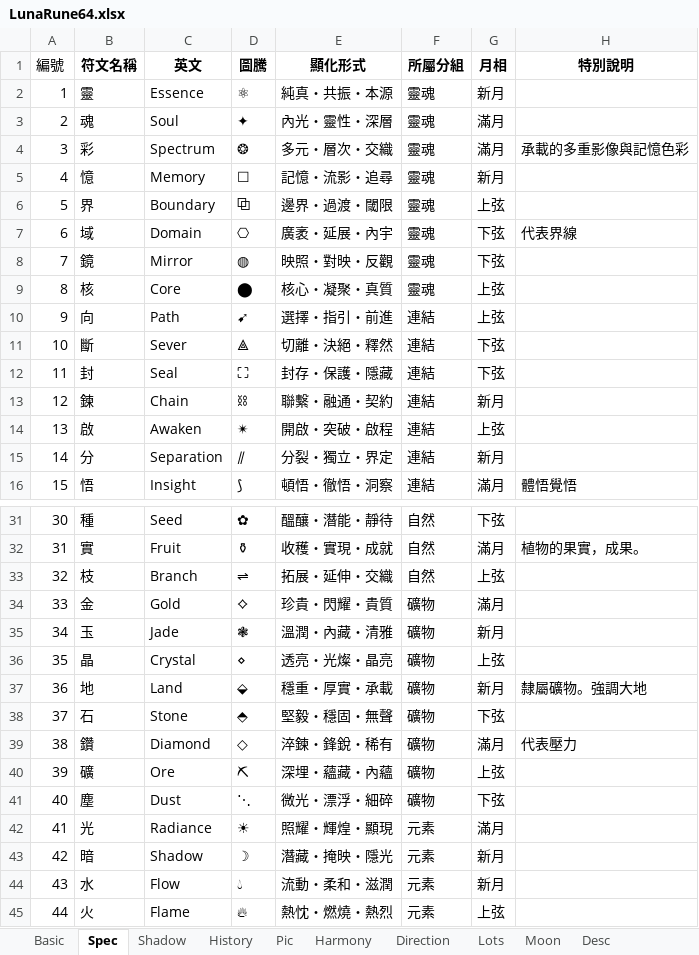
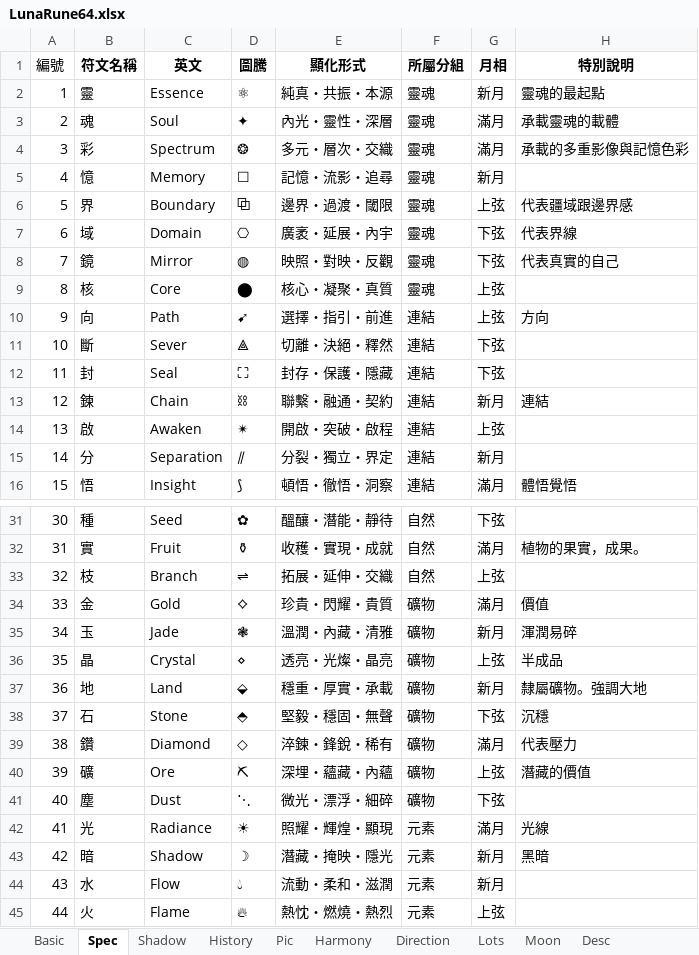
Before and after one commit to EsotericVerse/moon-runes-pwa, an Excel workbook: LunaRune64.xlsx, sheet Spec, drawn as a sheet; only a part is shown, gaps mark what is left out; values as stored, in another font and other column widths than the file's, no borders; the diff covers the shown part only; the diff names each change by its address in the sheet, - before the commit and + after, or states it on an @@ line.

```diff
--- a/LunaRune64.xlsx (sheet Spec)
+++ b/LunaRune64.xlsx (sheet Spec)
-H2 (特別說明): (empty)
+H2 (特別說明): 靈魂的最起點
-H3 (特別說明): (empty)
+H3 (特別說明): 承載靈魂的載體
-H6 (特別說明): (empty)
+H6 (特別說明): 代表疆域跟邊界感
-H8 (特別說明): (empty)
+H8 (特別說明): 代表真實的自己
-H10 (特別說明): (empty)
+H10 (特別說明): 方向
-H13 (特別說明): (empty)
+H13 (特別說明): 連結
-H34 (特別說明): (empty)
+H34 (特別說明): 價值
-H35 (特別說明): (empty)
+H35 (特別說明): 渾潤易碎
-H36 (特別說明): (empty)
+H36 (特別說明): 半成品
-H38 (特別說明): (empty)
+H38 (特別說明): 沉穩
-H40 (特別說明): (empty)
+H40 (特別說明): 潛藏的價值
-H42 (特別說明): (empty)
+H42 (特別說明): 光線
-H43 (特別說明): (empty)
+H43 (特別說明): 黑暗
```
Also changed, not shown: 4 edited cells elsewhere in this sheet, sheet Lots, other sheet tabs.
